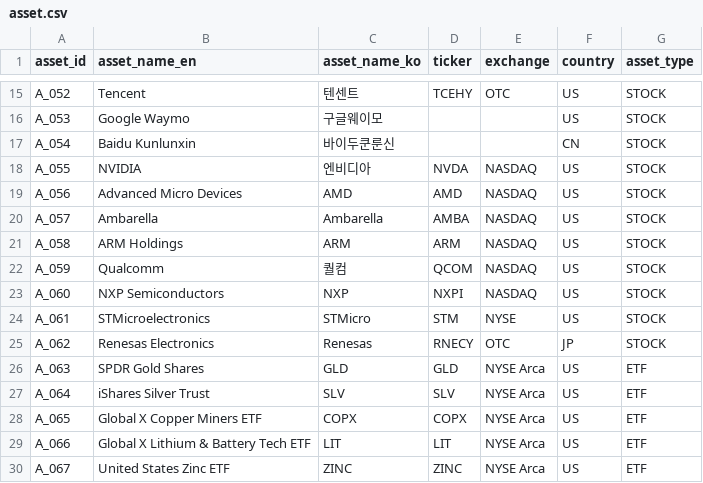
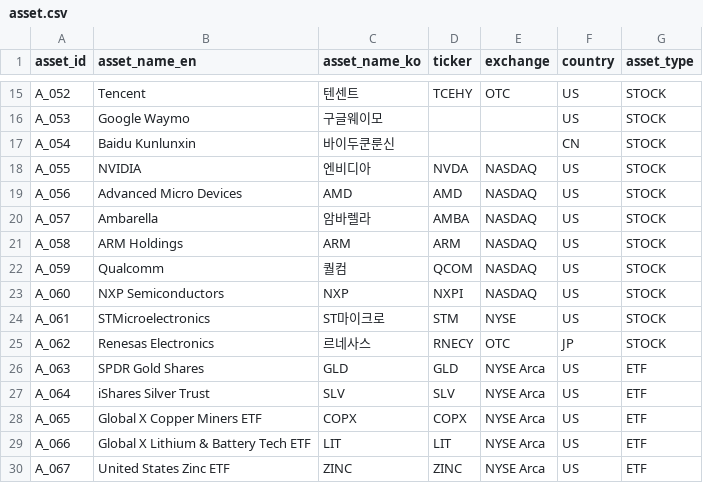
Before and after one commit to kang0302/import_MT, a CSV file: data/master/asset.csv, drawn as a sheet; only a part is shown, gaps mark what is left out.

Commit message:
Update asset.csv

```diff
--- a/data/master/asset.csv
+++ b/data/master/asset.csv
@@ -19,3 +19,3 @@ A_055,NVIDIA,엔비디아,NVDA,NASDAQ,US,STOCK
 A_056,Advanced Micro Devices,AMD,AMD,NASDAQ,US,STOCK
-A_057,Ambarella,Ambarella,AMBA,NASDAQ,US,STOCK
+A_057,Ambarella,암바렐라,AMBA,NASDAQ,US,STOCK
 A_058,ARM Holdings,ARM,ARM,NASDAQ,US,STOCK
@@ -23,4 +23,4 @@ A_059,Qualcomm,퀄컴,QCOM,NASDAQ,US,STOCK
 A_060,NXP Semiconductors,NXP,NXPI,NASDAQ,US,STOCK
-A_061,STMicroelectronics,STMicro,STM,NYSE,US,STOCK
-A_062,Renesas Electronics,Renesas,RNECY,OTC,JP,STOCK
+A_061,STMicroelectronics,ST마이크로,STM,NYSE,US,STOCK
+A_062,Renesas Electronics,르네사스,RNECY,OTC,JP,STOCK
 A_063,SPDR Gold Shares,GLD,GLD,NYSE Arca,US,ETF
```
